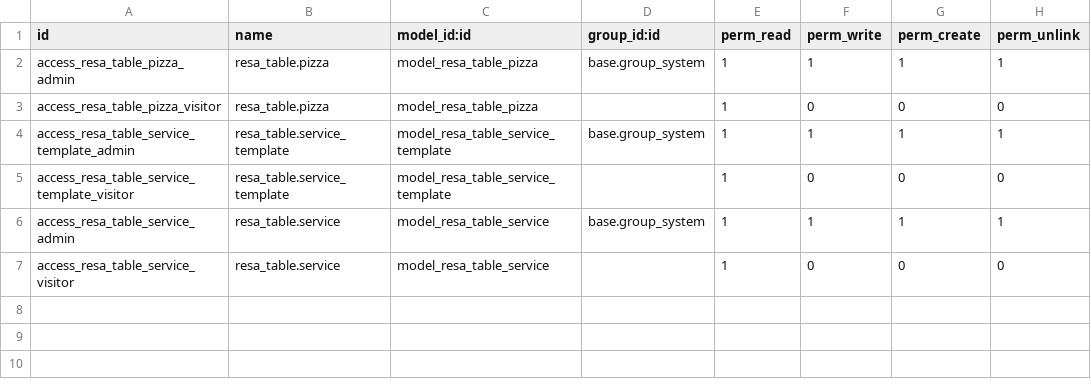
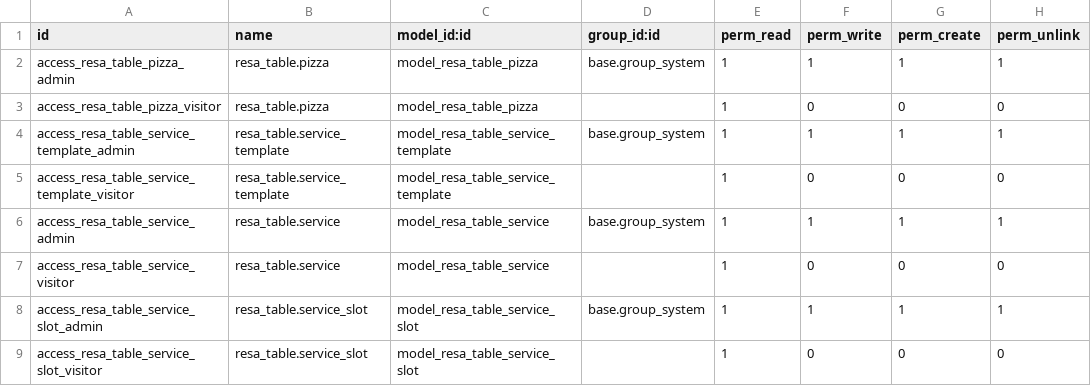
Before and after one commit to Emilien-GIBEAUD/Odoo-learning, a CSV file: custom-addons/resa_table/security/ir.model.access.csv, drawn as a sheet; the diff names each change by its address in the sheet, - before the commit and + after, or states it on an @@ line.

Commit message:
Add serviceSlot entity (on going)

```diff
--- a/custom-addons/resa_table/security/ir.model.access.csv
+++ b/custom-addons/resa_table/security/ir.model.access.csv
+row 8: access_resa_table_service_slot_admin | resa_table.service_slot | model_resa_table_service_slot | base.group_system | 1 | 1 | 1 | 1
+row 9: access_resa_table_service_slot_visitor | resa_table.service_slot | model_resa_table_service_slot |  | 1 | 0 | 0 | 0
```
Also changed, not shown: 6 other files.
